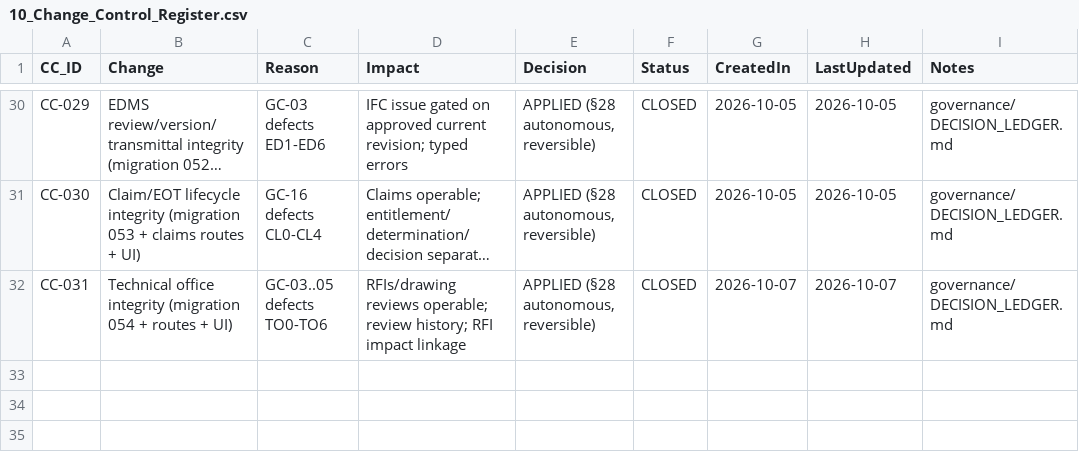
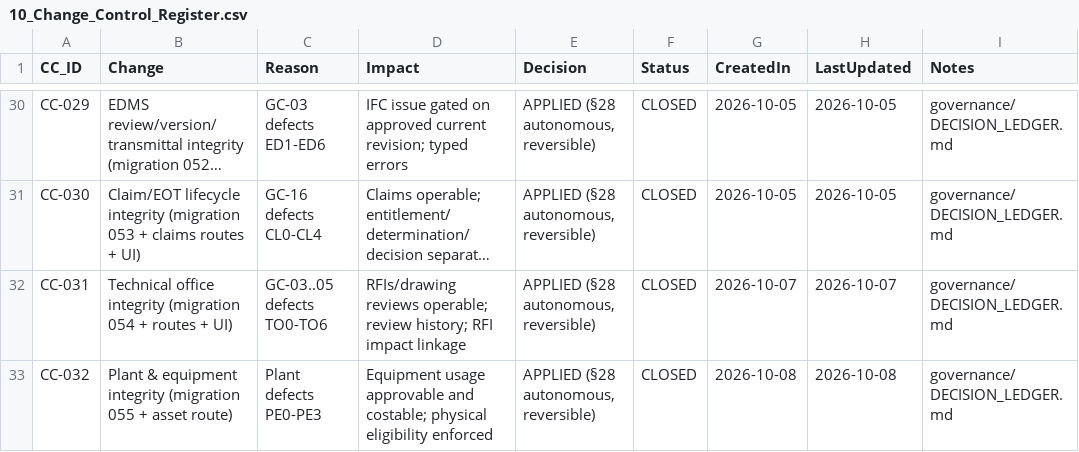
Before and after one commit to krvng5c6t9-rgb/-MISHEL-CONSTRUCTION-INTELLIGENCE-PLATFORM, a CSV file: governance/registers/10_Change_Control_Register.csv, drawn as a sheet; only a part is shown, gaps mark what is left out; long unchanged cells end in …; the diff names each change by its address in the sheet, - before the commit and + after, or states it on an @@ line.

```diff
--- a/governance/registers/10_Change_Control_Register.csv
+++ b/governance/registers/10_Change_Control_Register.csv
+row 33: CC-032 | Plant & equipment integrity (migration 055 + asset route) | Plant defects PE0-PE3 | Equipment usage approvable and costable; physical eligibility enforced | APPLIED (§28 autonomous, reversible) | CLOSED | 2026-10-08 | 2026-10-08 | governance/DECISION_LEDGER.md
```
Also changed, not shown: governance/registers/07_Gap_Register.csv, 9 other files.
